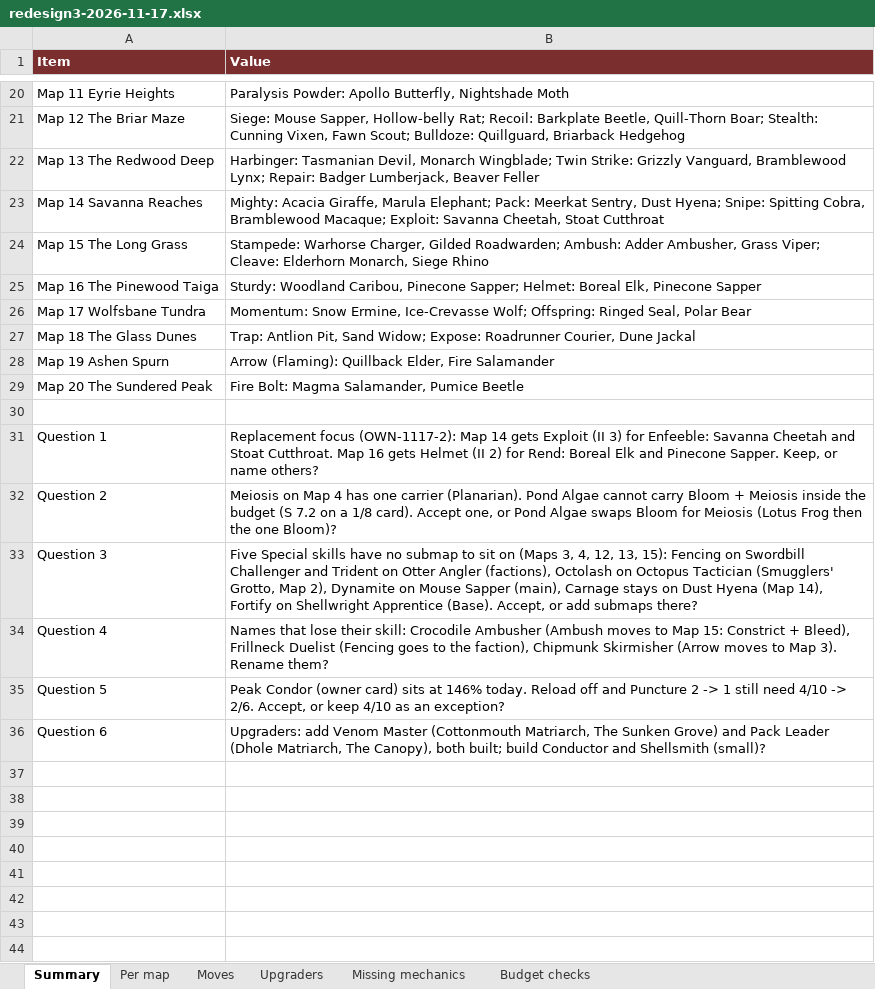
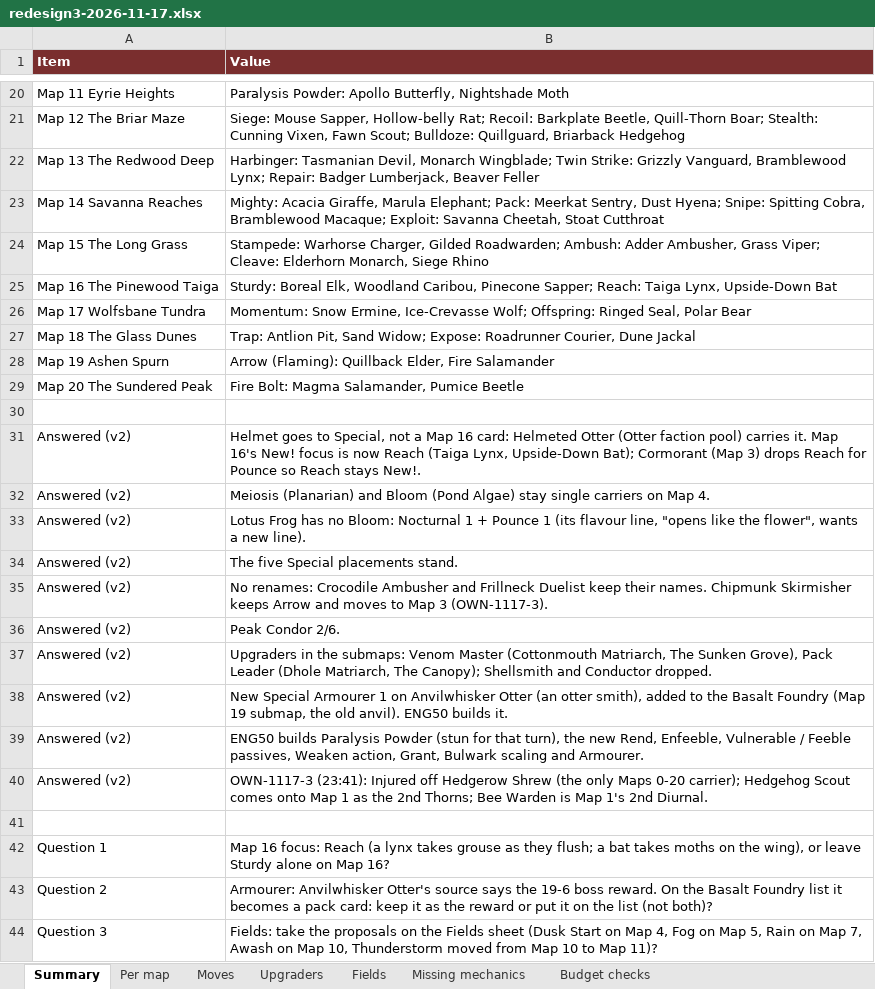
Before and after one commit to herougan/bramblewood-arena-game, an Excel workbook: docs/design/redesign3-2026-11-17.xlsx, sheet Summary, drawn as a sheet; only a part is shown, gaps mark what is left out; values as stored, in another font and other column widths than the file's, no borders; removed rows and columns are numbered as before the commit, all else as after; the diff covers the shown part only; the diff names each change by its address in the sheet, - before the commit and + after, or states it on an @@ line.

```diff
--- a/docs/design/redesign3-2026-11-17.xlsx (sheet Summary)
+++ b/docs/design/redesign3-2026-11-17.xlsx (sheet Summary)
+sheet tab: Fields
-B25 (Value): Sturdy: Woodland Caribou, Pinecone Sapper; Helmet: Boreal Elk, Pinecone Sapper
+B25 (Value): Sturdy: Boreal Elk, Woodland Caribou, Pinecone Sapper; Reach: Taiga Lynx, Upside-Down Bat
+row 31: Answered (v2) | Helmet goes to Special, not a Map 16 card: Helmeted Otter (Otter faction pool) carries it. Map 16's New! focus is now Reach (Taiga Lynx, Upside-Down Bat); Cormorant (Map 3) drops Reach for Pounce so Reach stays New!.
+row 32: Answered (v2) | Meiosis (Planarian) and Bloom (Pond Algae) stay single carriers on Map 4.
+row 33: Answered (v2) | Lotus Frog has no Bloom: Nocturnal 1 + Pounce 1 (its flavour line, "opens like the flower", wants a new line).
+row 34: Answered (v2) | The five Special placements stand.
+row 35: Answered (v2) | No renames: Crocodile Ambusher and Frillneck Duelist keep their names. Chipmunk Skirmisher keeps Arrow and moves to Map 3 (OWN-1117-3).
+row 36: Answered (v2) | Peak Condor 2/6.
+row 37: Answered (v2) | Upgraders in the submaps: Venom Master (Cottonmouth Matriarch, The Sunken Grove), Pack Leader (Dhole Matriarch, The Canopy); Shellsmith and Conductor dropped.
+row 38: Answered (v2) | New Special Armourer 1 on Anvilwhisker Otter (an otter smith), added to the Basalt Foundry (Map 19 submap, the old anvil). ENG50 builds it.
+row 39: Answered (v2) | ENG50 builds Paralysis Powder (stun for that turn), the new Rend, Enfeeble, Vulnerable / Feeble passives, Weaken action, Grant, Bulwark scaling and Armourer.
+row 40: Answered (v2) | OWN-1117-3 (23:41): Injured off Hedgerow Shrew (the only Maps 0-20 carrier); Hedgehog Scout comes onto Map 1 as the 2nd Thorns; Bee Warden is Map 1's 2nd Diurnal.
+row 41: (empty)
-B42 (Value): Replacement focus (OWN-1117-2): Map 14 gets Exploit (II 3) for Enfeeble: Savanna Cheetah and Stoat Cutthroat. Map 16 gets Helmet (II 2) for Rend: Boreal Elk and Pinecone Sapper. Keep, or name others?
+B42 (Value): Map 16 focus: Reach (a lynx takes grouse as they flush; a bat takes moths on the wing), or leave Sturdy alone on Map 16?
-B43 (Value): Meiosis on Map 4 has one carrier (Planarian). Pond Algae cannot carry Bloom + Meiosis inside the budget (S 7.2 on a 1/8 card). Accept one, or Pond Algae swaps Bloom for Meiosis (Lotus Frog then the one Bloom)?
+B43 (Value): Armourer: Anvilwhisker Otter's source says the 19-6 boss reward. On the Basalt Foundry list it becomes a pack card: keep it as the reward or put it on the list (not both)?
-B44 (Value): Five Special skills have no submap to sit on (Maps 3, 4, 12, 13, 15): Fencing on Swordbill Challenger and Trident on Otter Angler (factions), Octolash on Octopus Tactician (Smugglers' Grotto, Map 2), Dynamite on Mouse Sapper (main), Carnage stays on Dust Hyena (Map 14), Fortify on Shellwright Apprentice (Base). Accept, or add submaps there?
+B44 (Value): Fields: take the proposals on the Fields sheet (Dusk Start on Map 4, Fog on Map 5, Rain on Map 7, Awash on Map 10, Thunderstorm moved from Map 10 to Map 11)?
-row 34: Question 4 | Names that lose their skill: Crocodile Ambusher (Ambush moves to Map 15: Constrict + Bleed), Frillneck Duelist (Fencing goes to the faction), Chipmunk Skirmisher (Arrow moves to Map 3). Rename them?
-row 35: Question 5 | Peak Condor (owner card) sits at 146% today. Reload off and Puncture 2 -> 1 still need 4/10 -> 2/6. Accept, or keep 4/10 as an exception?
-row 36: Question 6 | Upgraders: add Venom Master (Cottonmouth Matriarch, The Sunken Grove) and Pack Leader (Dhole Matriarch, The Canopy), both built; build Conductor and Shellsmith (small)?
```
Also changed, not shown: 9 edited cells elsewhere in this sheet, sheet Per map, sheet Budget checks, sheet Missing mechanics, sheet Upgraders, sheet Moves, 4 other files.
